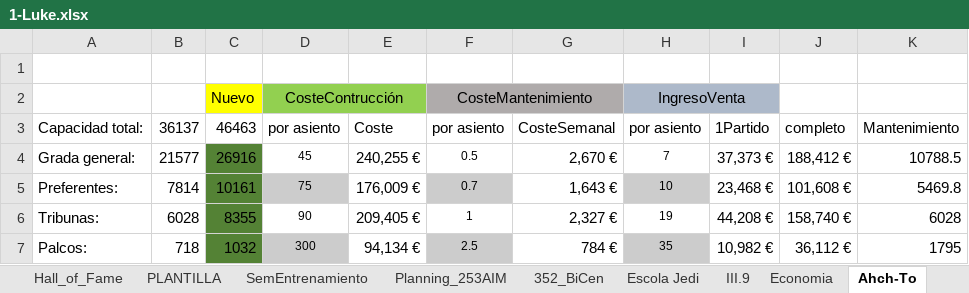
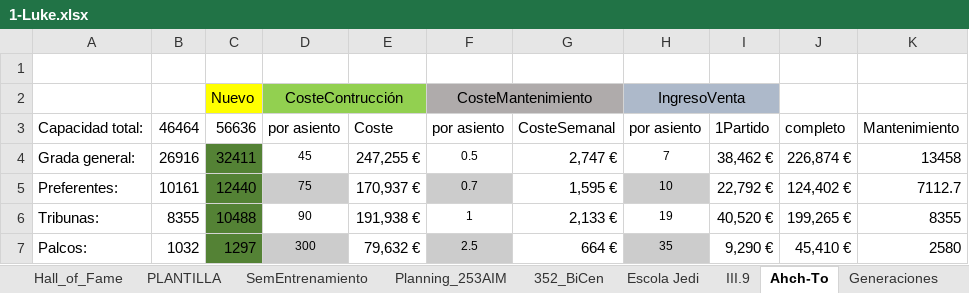
Before and after one commit to uny11/HI, an Excel workbook: projects/current/hattrick/1-Luke.xlsx, sheet Ahch-To, drawn as a sheet; only a part is shown; values as stored, in another font and other column widths than the file's, no borders; conditional formats not drawn; the diff covers the shown part only; the diff names each change by its address in the sheet, - before the commit and + after, or states it on an @@ line.

```diff
--- a/projects/current/hattrick/1-Luke.xlsx (sheet Ahch-To)
+++ b/projects/current/hattrick/1-Luke.xlsx (sheet Ahch-To)
-sheet tab: Economia
-B3: 36137
+B3: 46464
-C3: 46463
+C3: 56636
-B4: 21577
+B4: 26916
-C4: 26916
+C4: 32411
-E4: 240,255 €
+E4: 247,255 €
-G4: 2,670 €
+G4: 2,747 €
-I4: 37,373 €
+I4: 38,462 €
-J4: 188,412 €
+J4: 226,874 €
-K4: 10788.5
+K4: 13458
-B5: 7814
+B5: 10161
-C5: 10161
+C5: 12440
-E5: 176,009 €
+E5: 170,937 €
-G5: 1,643 €
+G5: 1,595 €
-I5: 23,468 €
+I5: 22,792 €
-J5: 101,608 €
+J5: 124,402 €
-K5: 5469.8
+K5: 7112.7
-B6: 6028
+B6: 8355
-C6: 8355
+C6: 10488
-E6: 209,405 €
+E6: 191,938 €
-G6: 2,327 €
+G6: 2,133 €
-I6: 44,208 €
+I6: 40,520 €
-J6: 158,740 €
+J6: 199,265 €
-K6: 6028
+K6: 8355
-B7: 718
+B7: 1032
-C7: 1032
+C7: 1297
-E7: 94,134 €
+E7: 79,632 €
-G7: 784 €
+G7: 664 €
-I7: 10,982 €
+I7: 9,290 €
-J7: 36,112 €
+J7: 45,410 €
-K7: 1795
+K7: 2580
```
Also changed, not shown: 14 added rows, 14 removed rows and 72 edited cells elsewhere in this sheet, sheet Planning_253AIM, sheet PAS, sheet LAT, sheet ANO, sheet JUG, sheet DEF, 6 more sheets, other sheet tabs, formulas that keep their value, charts or pictures.
